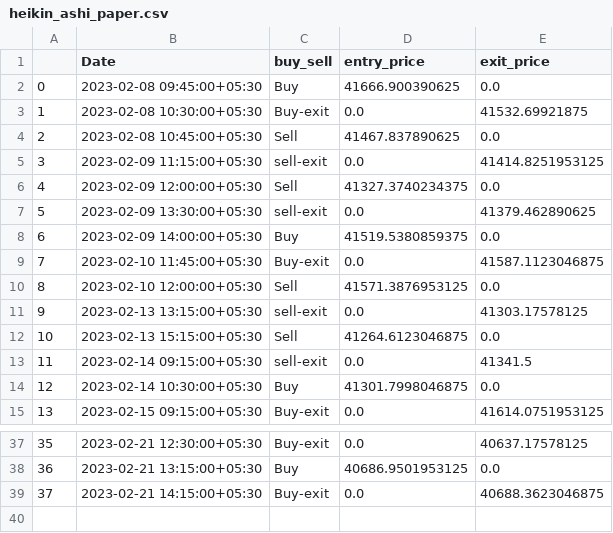
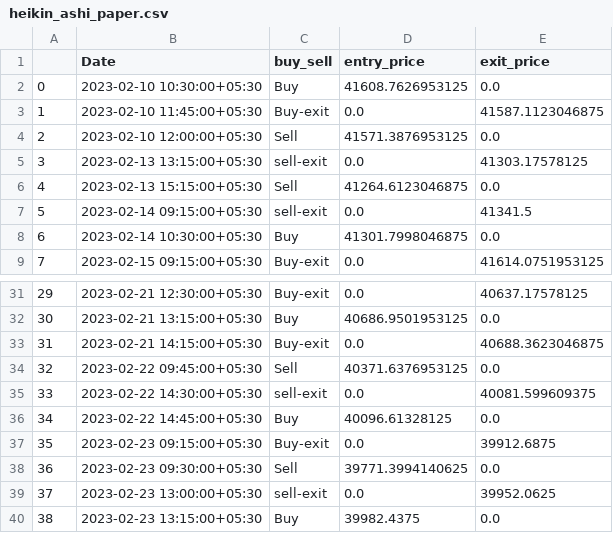
Before and after one commit to shirishaardak/trading_algorithms_project, a CSV file: report_data/heikin_ashi_paper.csv, drawn as a sheet; only a part is shown, gaps mark what is left out; removed rows and columns are numbered as before the commit, all else as after; the diff names each change by its address in the sheet, - before the commit and + after, or states it on an @@ line.

```diff
--- a/report_data/heikin_ashi_paper.csv
+++ b/report_data/heikin_ashi_paper.csv
-row 2: 0 | 2023-02-08 09:45:00+05:30 | Buy | 41666.900390625 | 0.0
-row 3: 1 | 2023-02-08 10:30:00+05:30 | Buy-exit | 0.0 | 41532.69921875
-row 4: 2 | 2023-02-08 10:45:00+05:30 | Sell | 41467.837890625 | 0.0
-row 5: 3 | 2023-02-09 11:15:00+05:30 | sell-exit | 0.0 | 41414.8251953125
-row 6: 4 | 2023-02-09 12:00:00+05:30 | Sell | 41327.3740234375 | 0.0
-row 7: 5 | 2023-02-09 13:30:00+05:30 | sell-exit | 0.0 | 41379.462890625
@@ column A renumbered between rows 2 and 33 @@
-B2 (Date): 2023-02-09 14:00:00+05:30
+B2 (Date): 2023-02-10 10:30:00+05:30
-D2 (entry_price): 41519.5380859375
+D2 (entry_price): 41608.7626953125
+row 34: 32 | 2023-02-22 09:45:00+05:30 | Sell | 40371.6376953125 | 0.0
+row 35: 33 | 2023-02-22 14:30:00+05:30 | sell-exit | 0.0 | 40081.599609375
+row 36: 34 | 2023-02-22 14:45:00+05:30 | Buy | 40096.61328125 | 0.0
+row 37: 35 | 2023-02-23 09:15:00+05:30 | Buy-exit | 0.0 | 39912.6875
+row 38: 36 | 2023-02-23 09:30:00+05:30 | Sell | 39771.3994140625 | 0.0
+row 39: 37 | 2023-02-23 13:00:00+05:30 | sell-exit | 0.0 | 39952.0625
+row 40: 38 | 2023-02-23 13:15:00+05:30 | Buy | 39982.4375 | 0.0
```
Also changed, not shown: report_data/close_different_21_days_paper.csv, 3 other files.
